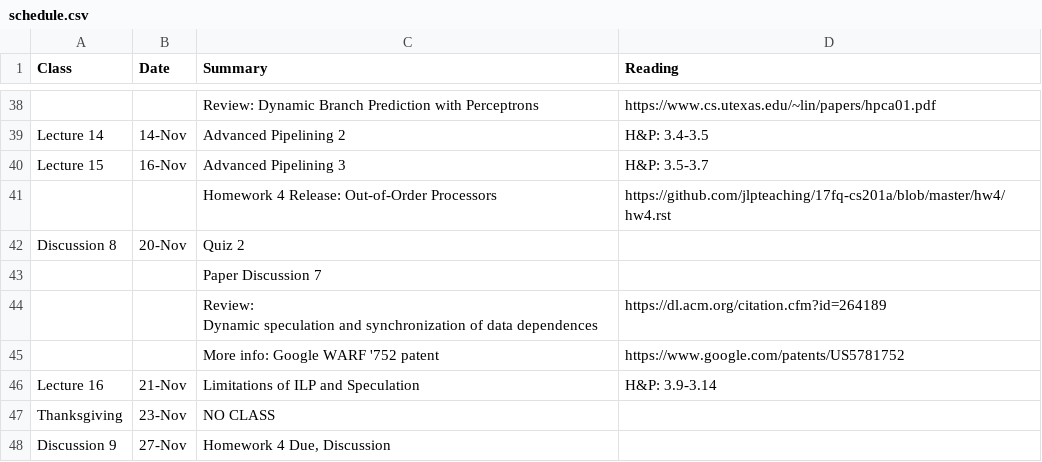
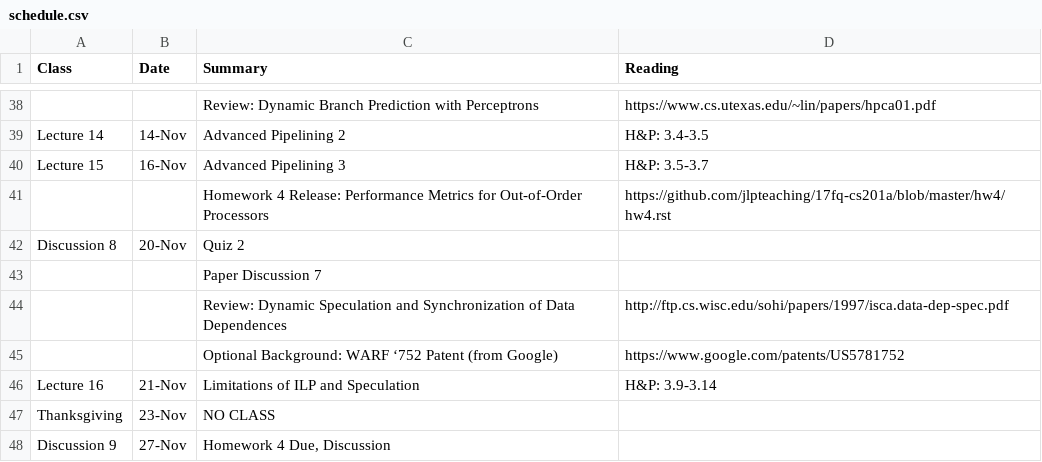
Before and after one commit to jlpteaching/ECS201A, a CSV file: syllabus/schedule.csv, drawn as a sheet; only a part is shown, gaps mark what is left out.

Commit message:
Add cleaner version of paper
Thanks, Mahsa!

```diff
--- a/syllabus/schedule.csv
+++ b/syllabus/schedule.csv
@@ -40,8 +40,7 @@ Lecture 14,14-Nov,Advanced Pipelining 2,H&P: 3.4-3.5
 Lecture 15,16-Nov,Advanced Pipelining 3,H&P: 3.5-3.7
-,,Homework 4 Release: Out-of-Order Processors,https://github.com/jlpteaching/17fq-cs201a/blob/master/hw4/hw4.rst
+,,Homework 4 Release: Performance Metrics for Out-of-Order Processors,https://github.com/jlpteaching/17fq-cs201a/blob/master/hw4/hw4.rst
 Discussion 8,20-Nov,Quiz 2,
 ,,Paper Discussion 7,
-,,"Review:
-Dynamic speculation and synchronization of data dependences",https://dl.acm.org/citation.cfm?id=264189
-,,"More info: Google WARF '752 patent",https://www.google.com/patents/US5781752
+,,Review: Dynamic Speculation and Synchronization of Data Dependences,http://ftp.cs.wisc.edu/sohi/papers/1997/isca.data-dep-spec.pdf
+,,Optional Background: WARF ‘752 Patent (from Google),https://www.google.com/patents/US5781752
 Lecture 16,21-Nov,Limitations of ILP and Speculation,H&P: 3.9-3.14
```
